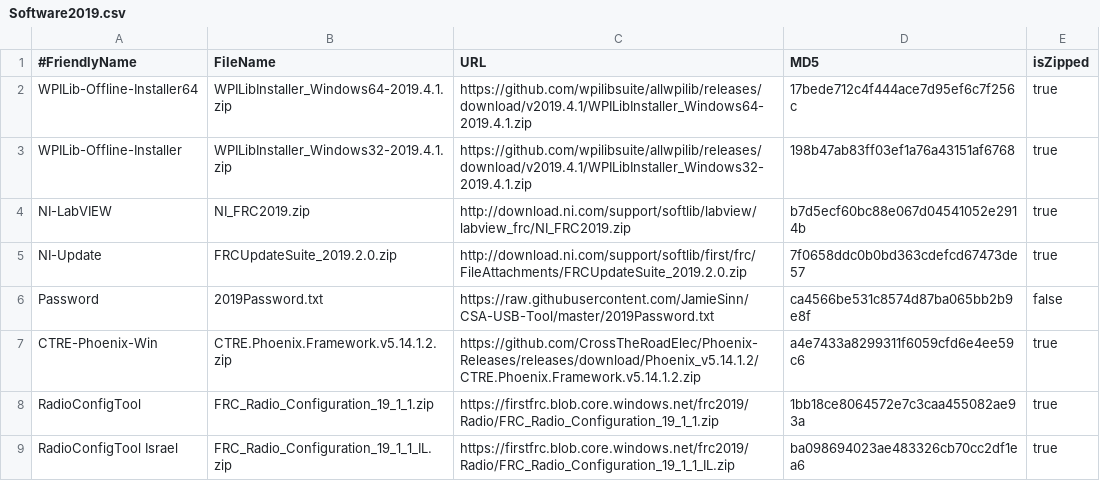
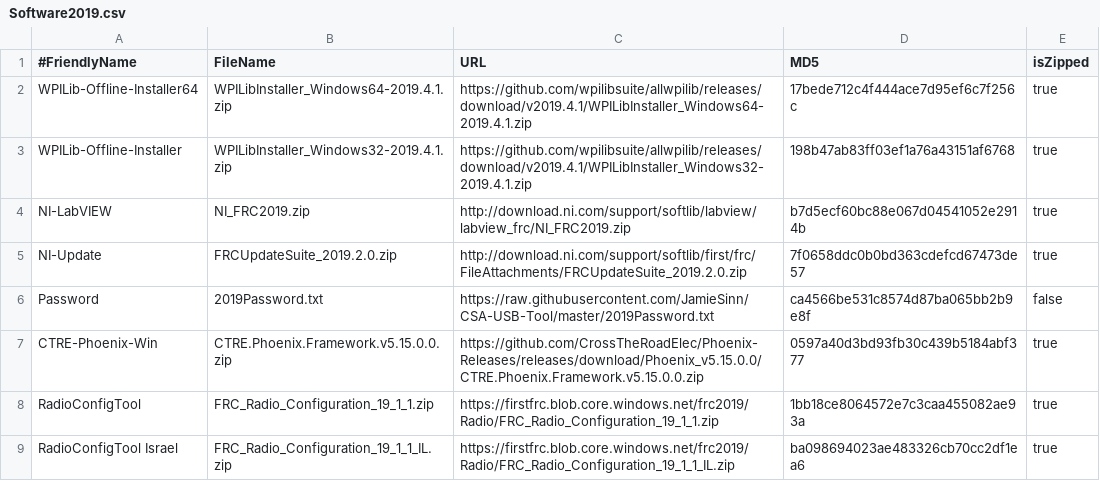
Before and after one commit to JamieSinn/CSA-USB-Tool, a CSV file: Software2019.csv, drawn as a sheet; only a part is shown.

Commit message:
Updated CTRE framework
The filename of the .exe inside the .zip does not match the name of the zip (contents is version 1.0, not 0.0). I emailed support and I expect one of the names to change, and thus break the MD5.

```diff
--- a/Software2019.csv
+++ b/Software2019.csv
@@ -6,3 +6,3 @@ NI-Update,FRCUpdateSuite_2019.2.0.zip,http://download.ni.com/support/softlib/fir
 Password,2019Password.txt,https://raw.githubusercontent.com/JamieSinn/CSA-USB-Tool/master/2019Password.txt,ca4566be531c8574d87ba065bb2b9e8f,false
-CTRE-Phoenix-Win,CTRE.Phoenix.Framework.v5.14.1.2.zip,https://github.com/CrossTheRoadElec/Phoenix-Releases/releases/download/Phoenix_v5.14.1.2/CTRE.Phoenix.Framework.v5.14.1.2.zip,a4e7433a8299311f6059cfd6e4ee59c6,true
+CTRE-Phoenix-Win,CTRE.Phoenix.Framework.v5.15.0.0.zip,https://github.com/CrossTheRoadElec/Phoenix-Releases/releases/download/Phoenix_v5.15.0.0/CTRE.Phoenix.Framework.v5.15.0.0.zip,0597a40d3bd93fb30c439b5184abf377,true
 RadioConfigTool,FRC_Radio_Configuration_19_1_1.zip,https://firstfrc.blob.core.windows.net/frc2019/Radio/FRC_Radio_Configuration_19_1_1.zip,1bb18ce8064572e7c3caa455082ae93a,true
```
